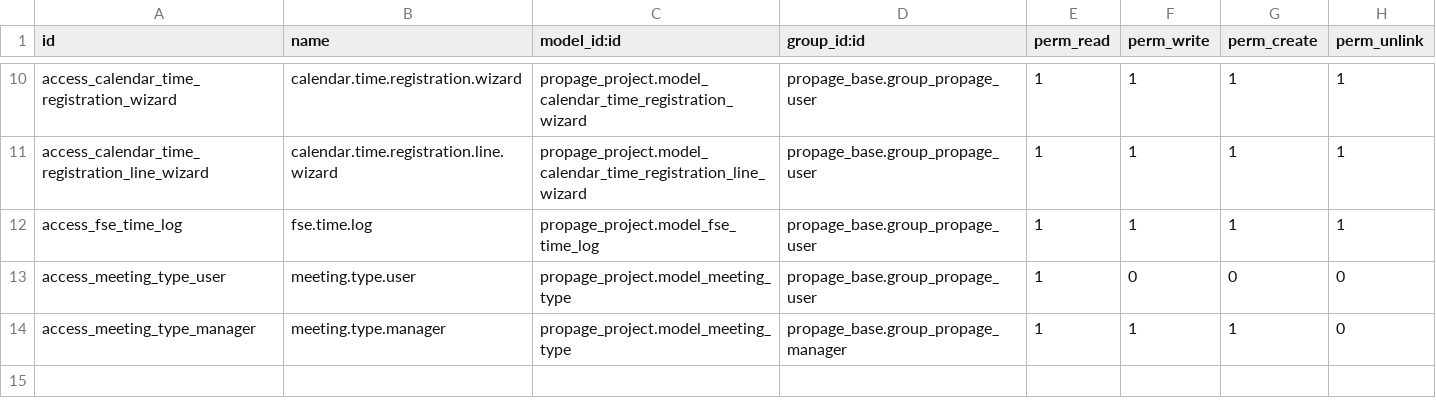
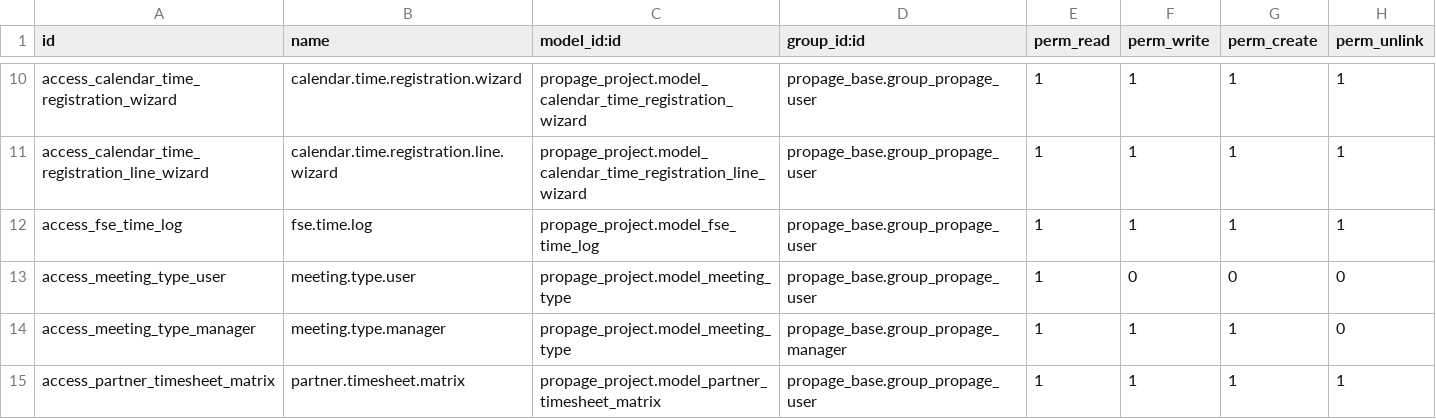
Before and after one commit to houssine78/propage-s, a CSV file: custom-addons/propage_project/security/ir.model.access.csv, drawn as a sheet; only a part is shown, gaps mark what is left out; the diff names each change by its address in the sheet, - before the commit and + after, or states it on an @@ line.

Commit message:
[IMP] add timesheet matrix for hours logged on rw task for a customer

```diff
--- a/custom-addons/propage_project/security/ir.model.access.csv
+++ b/custom-addons/propage_project/security/ir.model.access.csv
+row 15: access_partner_timesheet_matrix | partner.timesheet.matrix | propage_project.model_partner_timesheet_matrix | propage_base.group_propage_user | 1 | 1 | 1 | 1
```
Also changed, not shown: 5 other files.
